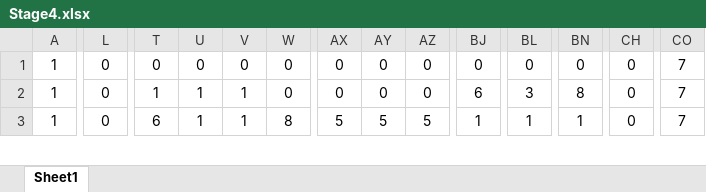
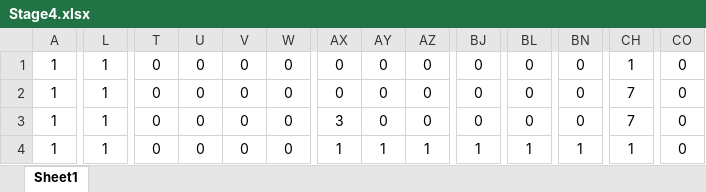
Before and after one commit to HoT-HaTS/LampGame, an Excel workbook: LampGame/LampGame/stagedata/Stage4.xlsx, sheet Sheet1, drawn as a sheet; only a part is shown, gaps mark what is left out; values as stored, in another font and other column widths than the file's, no borders; conditional formats not drawn; rows hold the shown columns only; the diff covers the shown part only; the diff names each change by its address in the sheet, - before the commit and + after, or states it on an @@ line.

```diff
--- a/LampGame/LampGame/stagedata/Stage4.xlsx (sheet Sheet1)
+++ b/LampGame/LampGame/stagedata/Stage4.xlsx (sheet Sheet1)
-L1:L3: 0
+L1:L3: 1
-CH1: 0
+CH1: 1
-CO1:CO3: 7
+CO1:CO3: 0
-T2: 1
+T2: 0
-U2:U3: 1
+U2:U3: 0
-V2:V3: 1
+V2:V3: 0
-BJ2: 6
+BJ2: 0
-BL2: 3
+BL2: 0
-BN2: 8
+BN2: 0
-CH2:CH3: 0
+CH2:CH3: 7
-T3: 6
+T3: 0
-W3: 8
+W3: 0
-AX3: 5
+AX3: 3
-AY3: 5
+AY3: 0
-AZ3: 5
+AZ3: 0
-BJ3: 1
+BJ3: 0
-BL3: 1
+BL3: 0
-BN3: 1
+BN3: 0
+row 4: 1 | 1 | 0 | 0 | 0 | 0 | 1 | 1 | 1 | 1 | 1 | 1 | 1 | 0
```
Also changed, not shown: 1 removed row and 155 edited cells elsewhere in this sheet, LampGame/LampGame/stagedata/Stage1.xlsx, LampGame/LampGame/stagedata/Stage2.xlsx, 10 other files.
